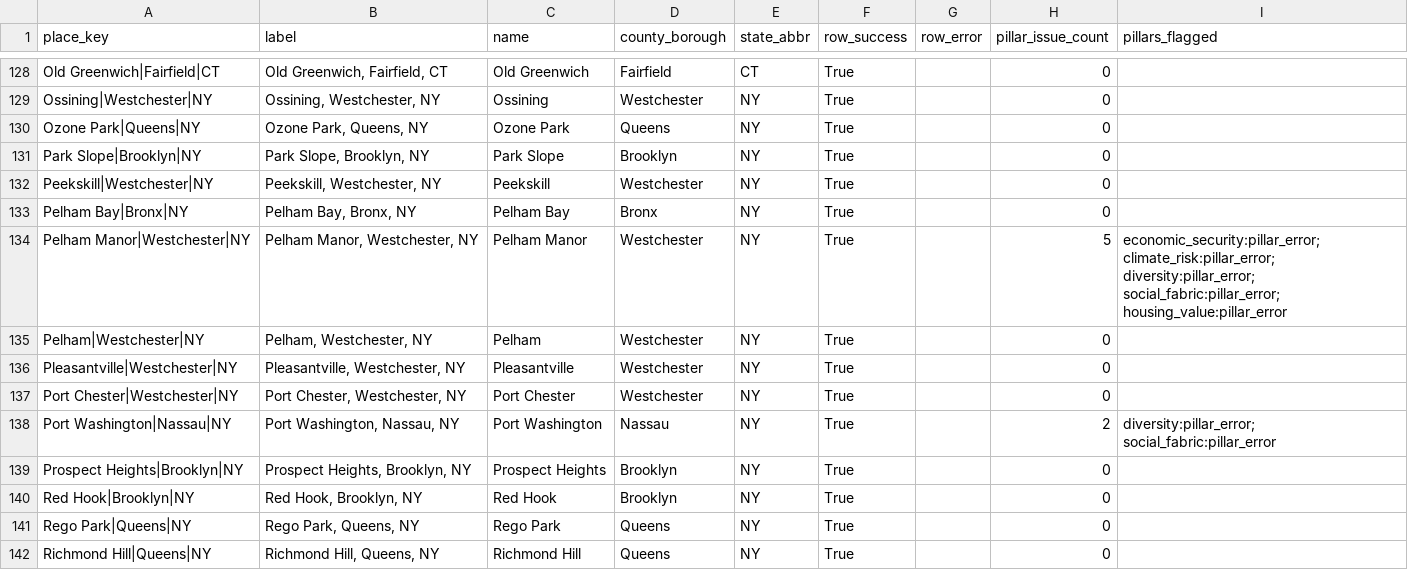
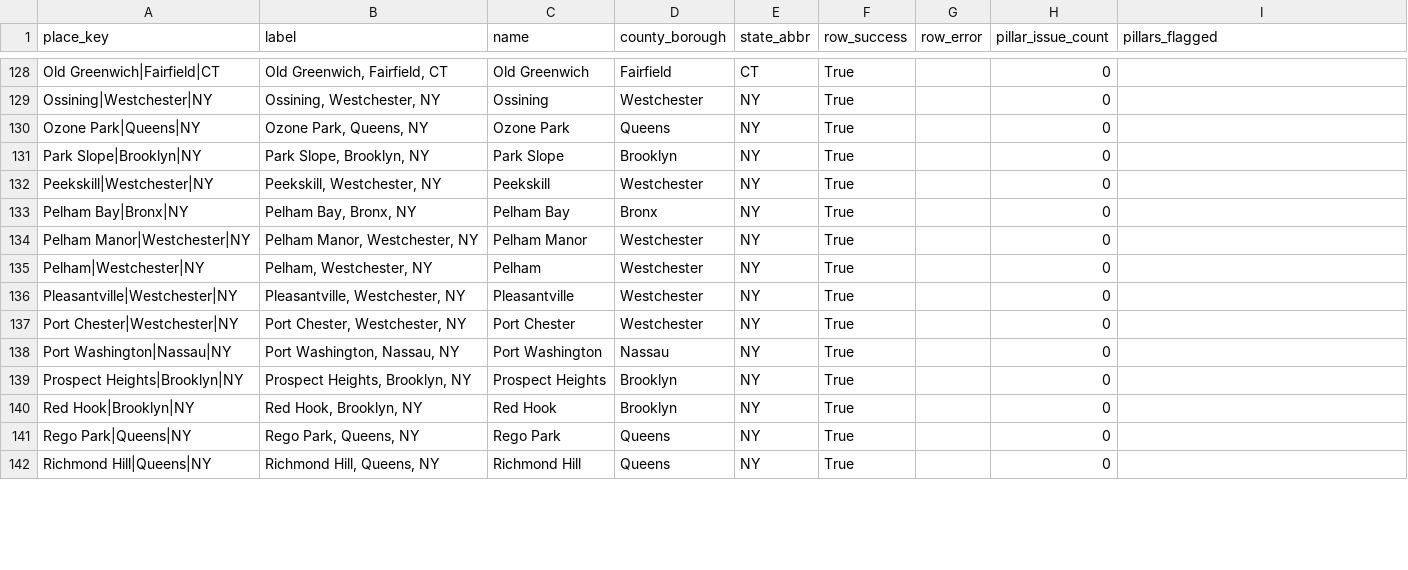
Before and after one commit to adamwrightstuff/home-fit, a CSV file: data/nyc_metro_place_catalog_scores_merged_health/locations.csv, drawn as a sheet; only a part is shown, gaps mark what is left out; the diff covers the shown part only.

```diff
--- a/data/nyc_metro_place_catalog_scores_merged_health/locations.csv
+++ b/data/nyc_metro_place_catalog_scores_merged_health/locations.csv
@@ -133,3 +133,3 @@ Peekskill|Westchester|NY,"Peekskill, Westchester, NY",Peekskill,Westchester,NY,T
 Pelham Bay|Bronx|NY,"Pelham Bay, Bronx, NY",Pelham Bay,Bronx,NY,True,,0,
-Pelham Manor|Westchester|NY,"Pelham Manor, Westchester, NY",Pelham Manor,Westchester,NY,True,,5,economic_security:pillar_error; climate_risk:pillar_error; diversity:pillar_error; social_fabric:pillar_error; housing_value:pillar_error
+Pelham Manor|Westchester|NY,"Pelham Manor, Westchester, NY",Pelham Manor,Westchester,NY,True,,0,
 Pelham|Westchester|NY,"Pelham, Westchester, NY",Pelham,Westchester,NY,True,,0,
@@ -137,3 +137,3 @@ Pleasantville|Westchester|NY,"Pleasantville, Westchester, NY",Pleasantville,West
 Port Chester|Westchester|NY,"Port Chester, Westchester, NY",Port Chester,Westchester,NY,True,,0,
-Port Washington|Nassau|NY,"Port Washington, Nassau, NY",Port Washington,Nassau,NY,True,,2,diversity:pillar_error; social_fabric:pillar_error
+Port Washington|Nassau|NY,"Port Washington, Nassau, NY",Port Washington,Nassau,NY,True,,0,
 Prospect Heights|Brooklyn|NY,"Prospect Heights, Brooklyn, NY",Prospect Heights,Brooklyn,NY,True,,0,
```
Also changed, not shown: 26 edited cells elsewhere in this file, 2 other files.
